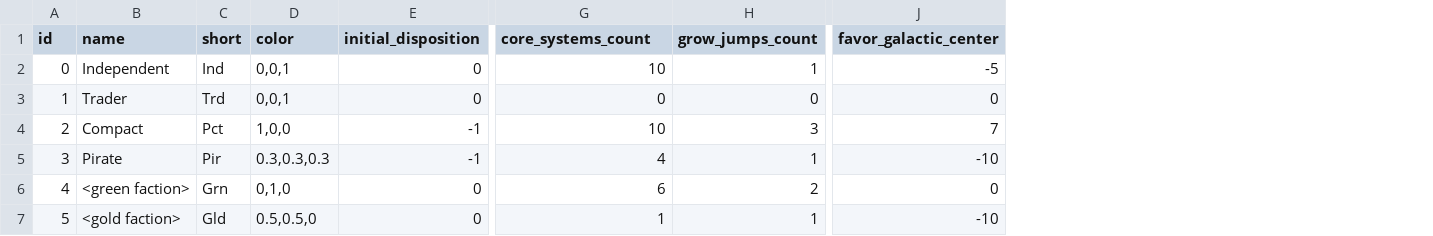
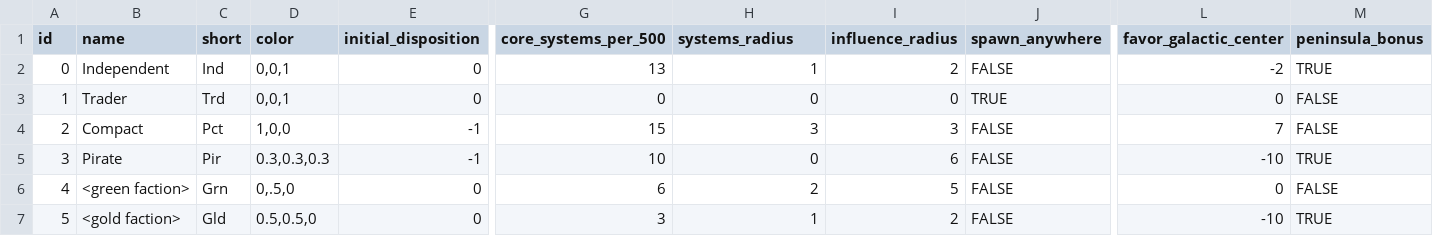
Before and after one commit to EamonnMR/mpevmvp, a CSV file: data/factions.csv, drawn as a sheet; only a part is shown, gaps mark what is left out; addresses are those after the commit; the diff names each change by its address in the sheet, - before the commit and + after, or states it on an @@ line.

Commit message:
Grow regions out from the core systems

```diff
--- a/data/factions.csv
+++ b/data/factions.csv
+column I (influence_radius), rows 2-7: 2 | 0 | 3 | 6 | 5 | 2
+column J (spawn_anywhere), rows 2-7: FALSE | TRUE | FALSE | FALSE | FALSE | FALSE
+column M (peninsula_bonus), rows 2-7: TRUE | FALSE | FALSE | TRUE | FALSE | TRUE
-G1: core_systems_count
+G1: core_systems_per_500
-H1: grow_jumps_count
+H1: systems_radius
-G2 (core_systems_per_500): 10
+G2 (core_systems_per_500): 13
-L2 (favor_galactic_center): -5
+L2 (favor_galactic_center): -2
-G4 (core_systems_per_500): 10
+G4 (core_systems_per_500): 15
-G5 (core_systems_per_500): 4
+G5 (core_systems_per_500): 10
-H5 (systems_radius): 1
+H5 (systems_radius): 0
-D6 (color): 0,1,0
+D6 (color): 0,.5,0
-G7 (core_systems_per_500): 1
+G7 (core_systems_per_500): 3
```
Also changed, not shown: 2 other files.
